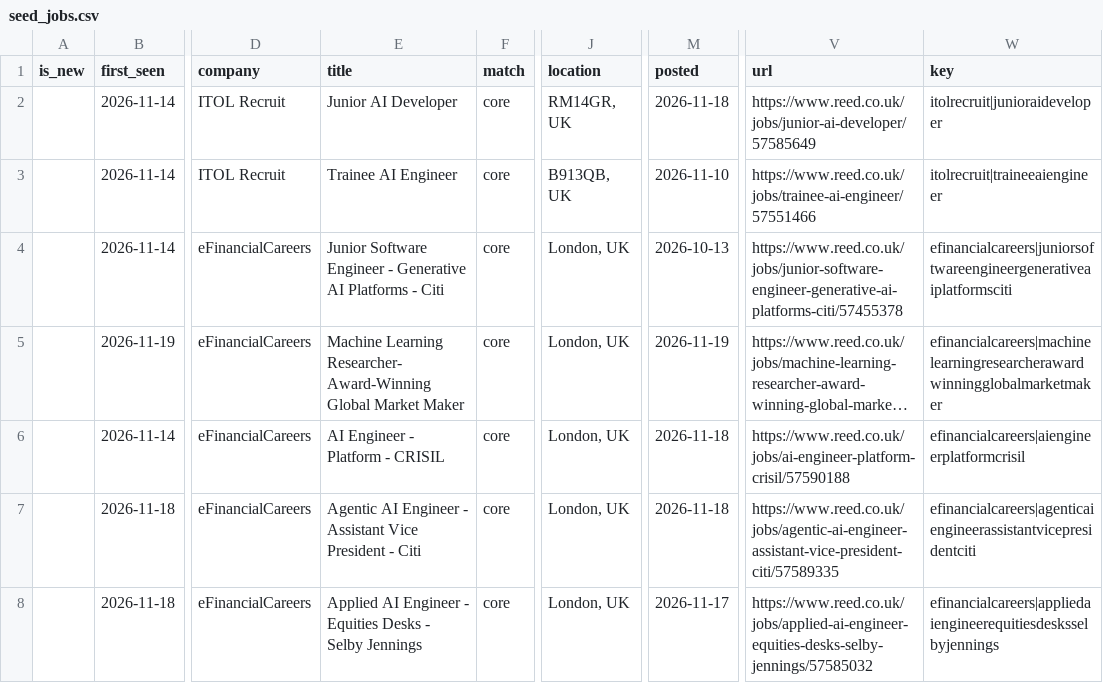
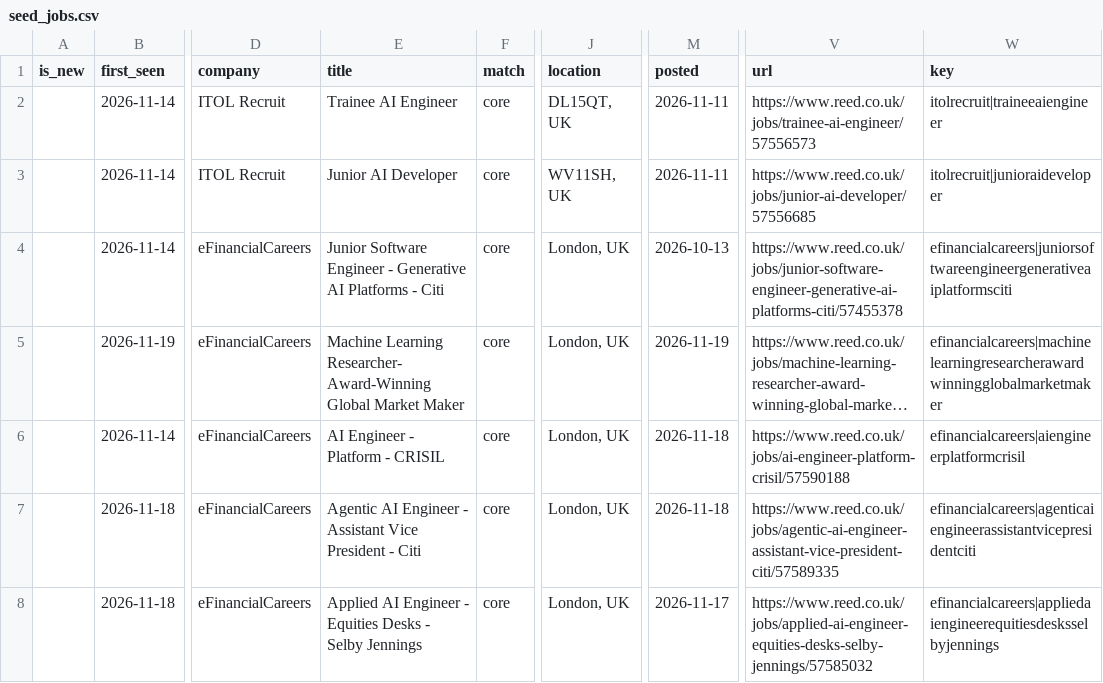
Before and after one commit to t1anzn/seed-scout, a CSV file: docs/seed_jobs.csv, drawn as a sheet; only a part is shown, gaps mark what is left out; long unchanged cells end in …; the diff names each change by its address in the sheet, - before the commit and + after, or states it on an @@ line.

```diff
--- a/docs/seed_jobs.csv
+++ b/docs/seed_jobs.csv
-E2 (title): Junior AI Developer
+E2 (title): Trainee AI Engineer
-J2 (location): RM14GR, UK
+J2 (location): DL15QT, UK
-M2 (posted): 2026-11-18
+M2 (posted): 2026-11-11
-V2 (url): https://www.reed.co.uk/jobs/junior-ai-developer/57585649
+V2 (url): https://www.reed.co.uk/jobs/trainee-ai-engineer/57556573
-W2 (key): itolrecruit|junioraideveloper
+W2 (key): itolrecruit|traineeaiengineer
-E3 (title): Trainee AI Engineer
+E3 (title): Junior AI Developer
-J3 (location): B913QB, UK
+J3 (location): WV11SH, UK
-M3 (posted): 2026-11-10
+M3 (posted): 2026-11-11
-V3 (url): https://www.reed.co.uk/jobs/trainee-ai-engineer/57551466
+V3 (url): https://www.reed.co.uk/jobs/junior-ai-developer/57556685
-W3 (key): itolrecruit|traineeaiengineer
+W3 (key): itolrecruit|junioraideveloper
```
Also changed, not shown: 2 other files.
